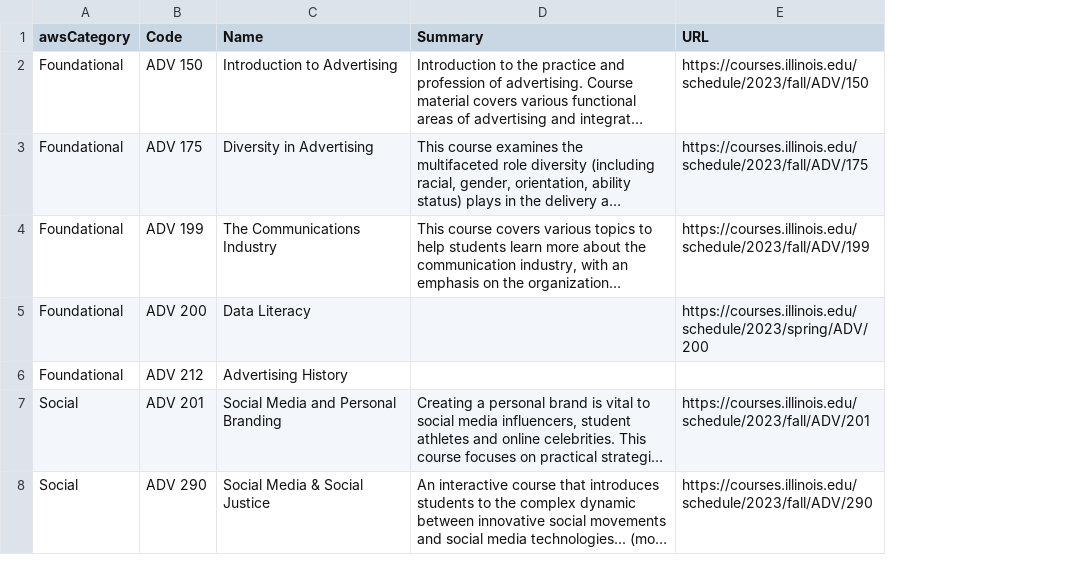
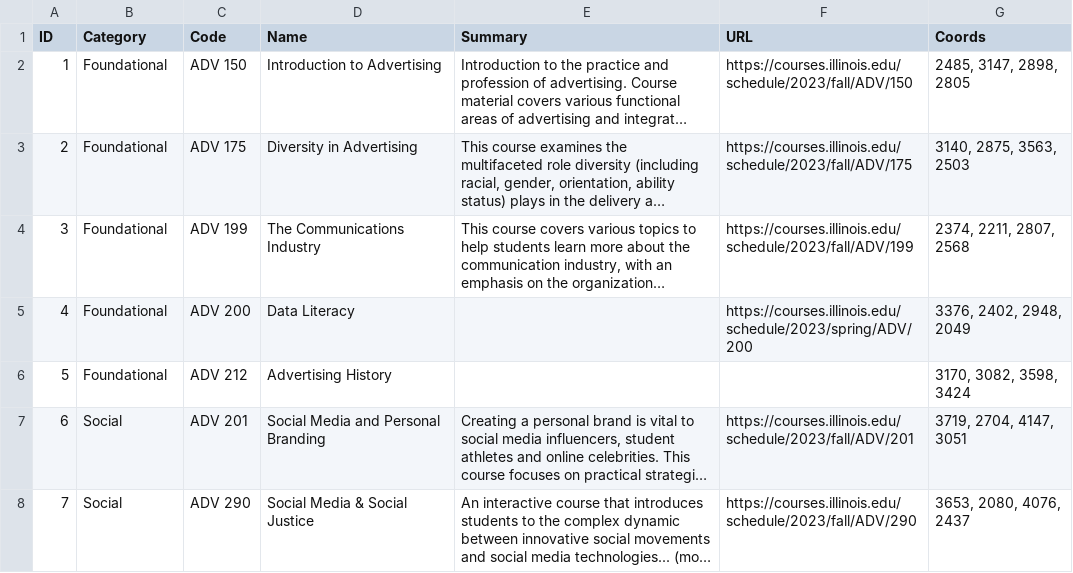
Before and after one commit to gdeek/adv-courses-map, a CSV file: data.csv, drawn as a sheet; only a part is shown; long unchanged cells end in …; addresses are those after the commit; the diff covers the shown part only; the diff names each change by its address in the sheet, - before the commit and + after, or states it on an @@ line.

```diff
--- a/data.csv
+++ b/data.csv
+column A (ID), rows 2-8: 1 | 2 | 3 | 4 | 5 | 6 | 7
+column G (Coords), rows 2-8: 2485, 3147, 2898, 2805 | 3140, 2875, 3563, 2503 | 2374, 2211, 2807, 2568 | 3376, 2402, 2948, 2049 | 3170, 3082, 3598, 3424 | 3719, 2704, 4147, 3051 | 3653, 2080, 4076, 2437
-B1: awsCategory
+B1: Category
```
Also changed, not shown: 2 edited cells elsewhere in this file, 4 other files.
